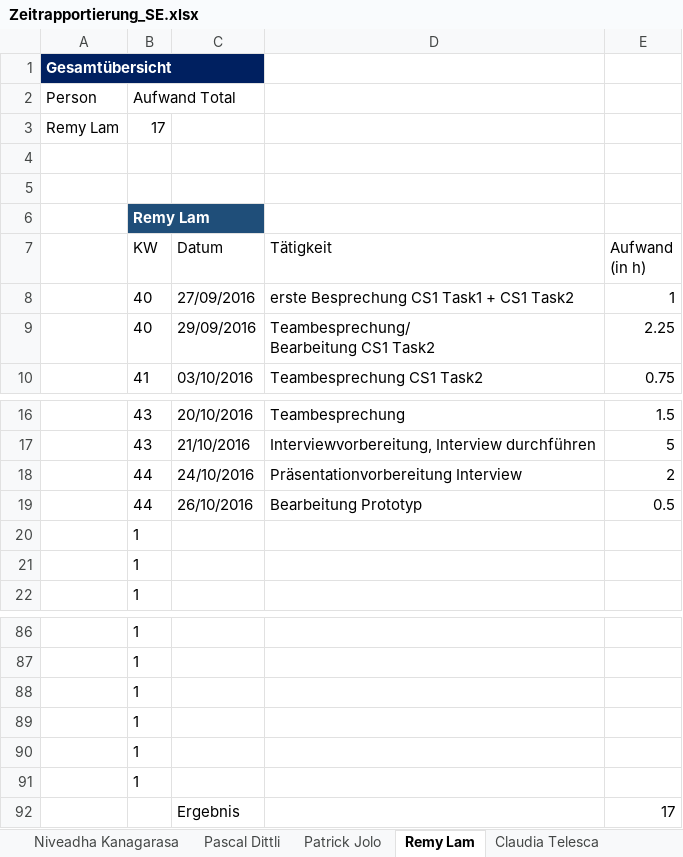
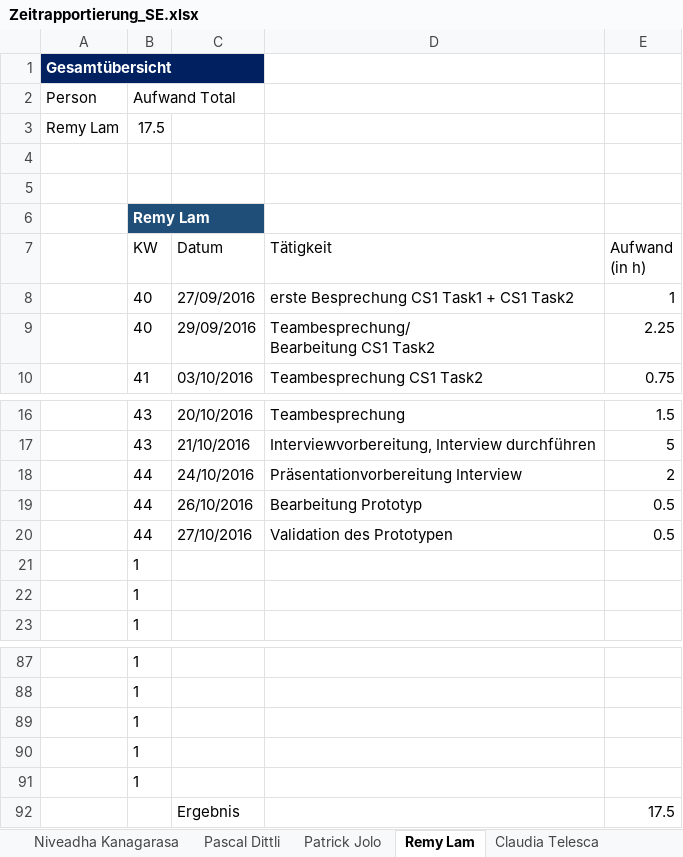
Before and after one commit to sevib1/ch.bfh.btx8081.w2016.blue, an Excel workbook: doc/Zeitrapportierung_SE.xlsx, sheet Remy Lam, drawn as a sheet; only a part is shown, gaps mark what is left out; values as stored, in another font and other column widths than the file's, no borders; table styles not drawn; removed rows and columns are numbered as before the commit, all else as after; the diff names each change by its address in the sheet, - before the commit and + after, or states it on an @@ line.

```diff
--- a/doc/Zeitrapportierung_SE.xlsx (sheet Remy Lam)
+++ b/doc/Zeitrapportierung_SE.xlsx (sheet Remy Lam)
-B3 (Aufwand Total): 17
+B3 (Aufwand Total): 17.5
+row 20:  | 44 | 27/10/2016 | Validation des Prototypen | 0.5
-row 91:  | 1
-E92: 17
+E92: 17.5
```
Also changed, not shown: sheet Burcu Sevinc, sheet Patrick Jolo, sheet Niveadha Kanagarasa, sheet Claudia Telesca, sheet Übersicht, formulas that keep their value.
